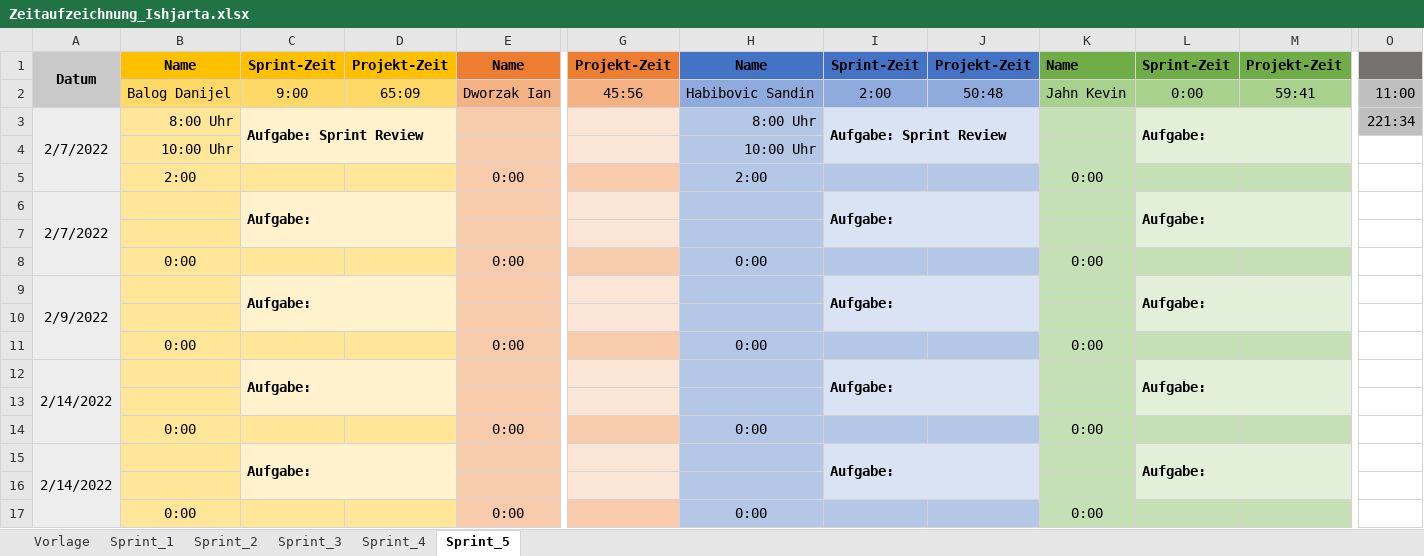
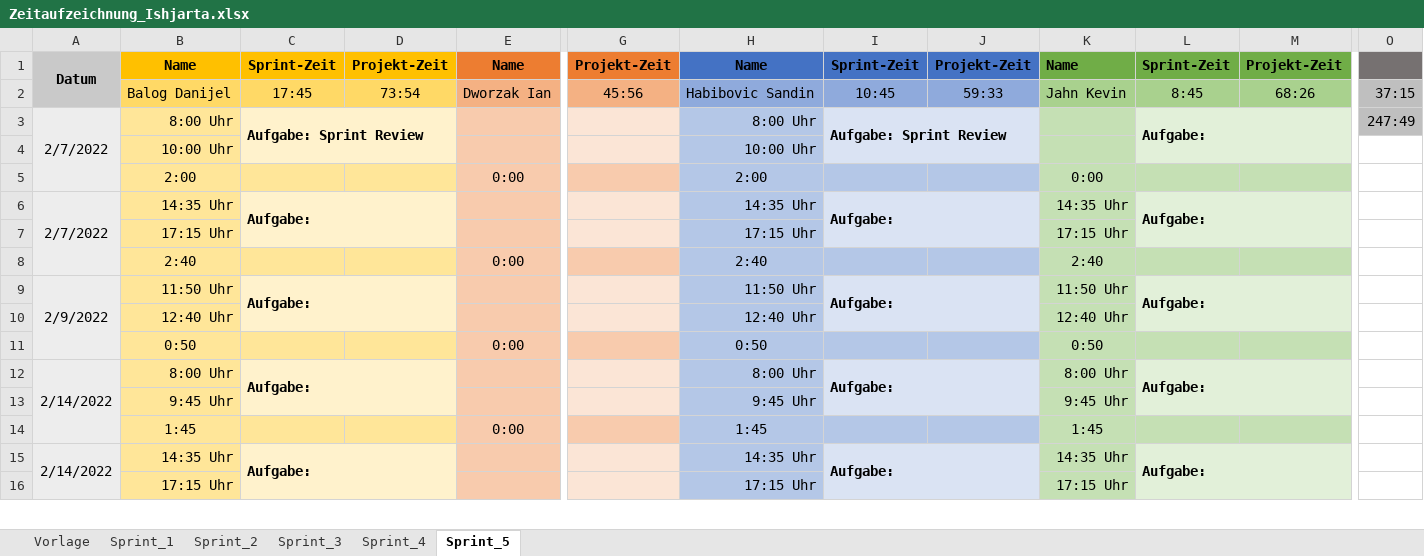
Before and after one commit to FragonGamer/ishjarta, an Excel workbook: Zeitaufzeichnung_Ishjarta.xlsx, sheet Sprint_5, drawn as a sheet; only a part is shown, gaps mark what is left out; values as stored, in another font and other column widths than the file's, no borders; removed rows and columns are numbered as before the commit, all else as after; rows hold the shown columns only; the diff covers the shown part only; the diff names each change by its address in the sheet, - before the commit and + after, or states it on an @@ line.

Commit message:
Update Zeitaufzeichnung_Ishjarta.xlsx

```diff
--- a/Zeitaufzeichnung_Ishjarta.xlsx (sheet Sprint_5)
+++ b/Zeitaufzeichnung_Ishjarta.xlsx (sheet Sprint_5)
-C2: 9:00
+C2: 17:45
-D2: 65:09
+D2: 73:54
-I2: 2:00
+I2: 10:45
-J2: 50:48
+J2: 59:33
-L2: 0:00
+L2: 8:45
-M2: 59:41
+M2: 68:26
-O2: 11:00
+O2: 37:15
-O3: 221:34
+O3: 247:49
-B6: (empty)
+B6: 14:35 Uhr
-H6: (empty)
+H6: 14:35 Uhr
-K6: (empty)
+K6: 14:35 Uhr
-row 7: (empty)
+row 7:  | 17:15 Uhr |  |  |  |  | 17:15 Uhr |  |  | 17:15 Uhr
-row 8:  | 0:00 |  |  | 0:00 |  | 0:00 |  |  | 0:00
+row 8:  | 2:40 |  |  | 0:00 |  | 2:40 |  |  | 2:40
-B9: (empty)
+B9: 11:50 Uhr
-H9: (empty)
+H9: 11:50 Uhr
-K9: (empty)
+K9: 11:50 Uhr
-row 10: (empty)
+row 10:  | 12:40 Uhr |  |  |  |  | 12:40 Uhr |  |  | 12:40 Uhr
-B11: 0:00
+B11: 0:50
-H11: 0:00
+H11: 0:50
-K11: 0:00
+K11: 0:50
-B12: (empty)
+B12: 8:00 Uhr
-H12: (empty)
+H12: 8:00 Uhr
-K12: (empty)
+K12: 8:00 Uhr
-row 13: (empty)
+row 13:  | 9:45 Uhr |  |  |  |  | 9:45 Uhr |  |  | 9:45 Uhr
-row 14:  | 0:00 |  |  | 0:00 |  | 0:00 |  |  | 0:00
+row 14:  | 1:45 |  |  | 0:00 |  | 1:45 |  |  | 1:45
-B15: (empty)
+B15: 14:35 Uhr
-H15: (empty)
+H15: 14:35 Uhr
-K15: (empty)
+K15: 14:35 Uhr
-row 16: (empty)
+row 16:  | 17:15 Uhr |  |  |  |  | 17:15 Uhr |  |  | 17:15 Uhr
-row 17:  | 0:00 |  |  | 0:00 |  | 0:00 |  |  | 0:00
```
Also changed, not shown: 1 added row and 9 edited cells elsewhere in this sheet.
